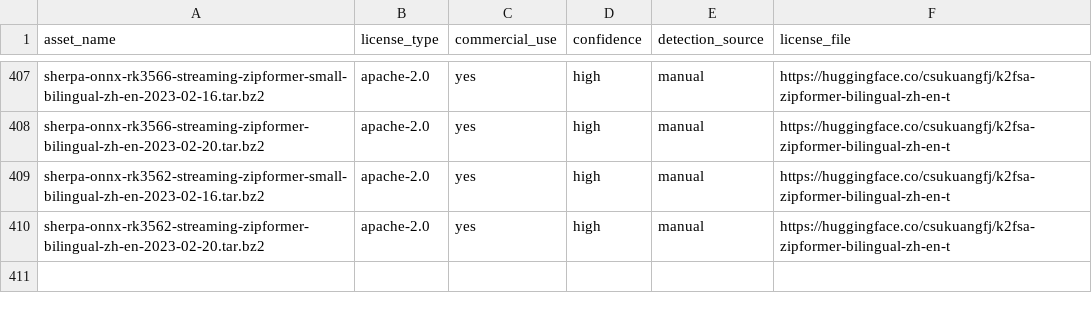
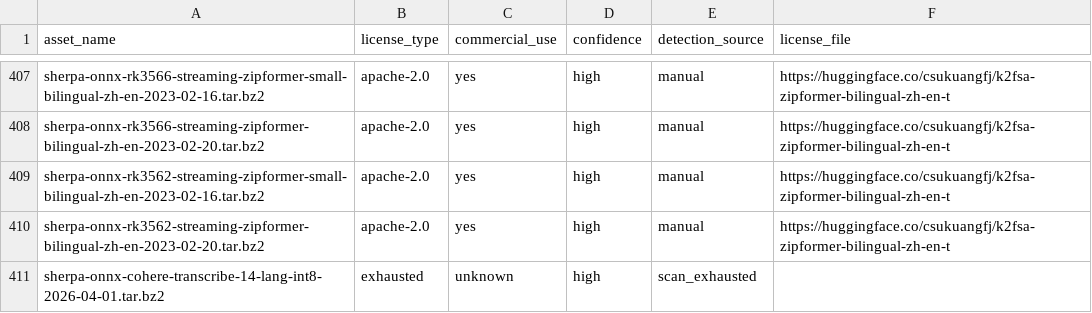
Before and after one commit to XDcobra/react-native-sherpa-onnx, a CSV file: android/src/main/assets/model_licenses/asr-models-license-status.csv, drawn as a sheet; only a part is shown, gaps mark what is left out; the diff names each change by its address in the sheet, - before the commit and + after, or states it on an @@ line.

```diff
--- a/android/src/main/assets/model_licenses/asr-models-license-status.csv
+++ b/android/src/main/assets/model_licenses/asr-models-license-status.csv
+row 411: sherpa-onnx-cohere-transcribe-14-lang-int8-2026-04-01.tar.bz2 | exhausted | unknown | high | scan_exhausted
```
Also changed, not shown: ios/Resources/model_licenses/asr-models-license-status.csv, 2 other files.
